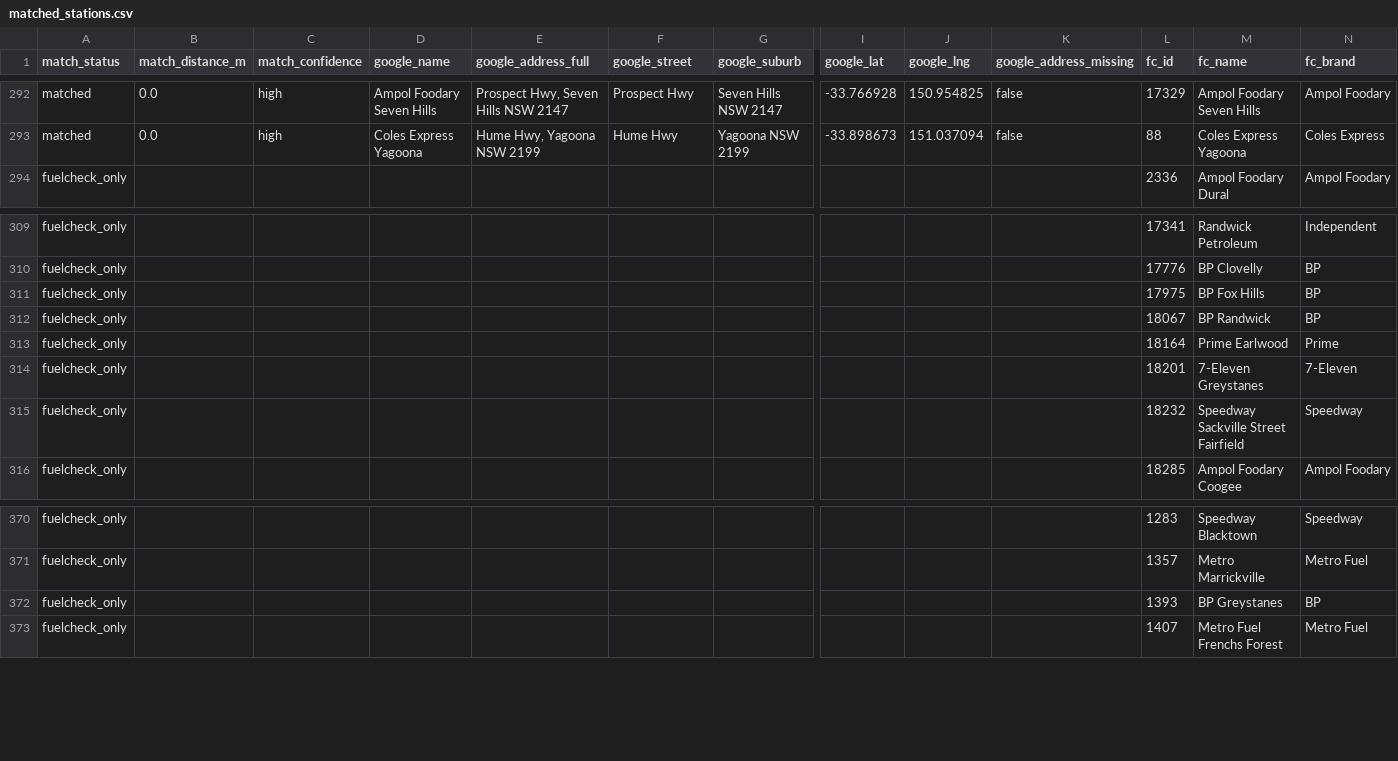
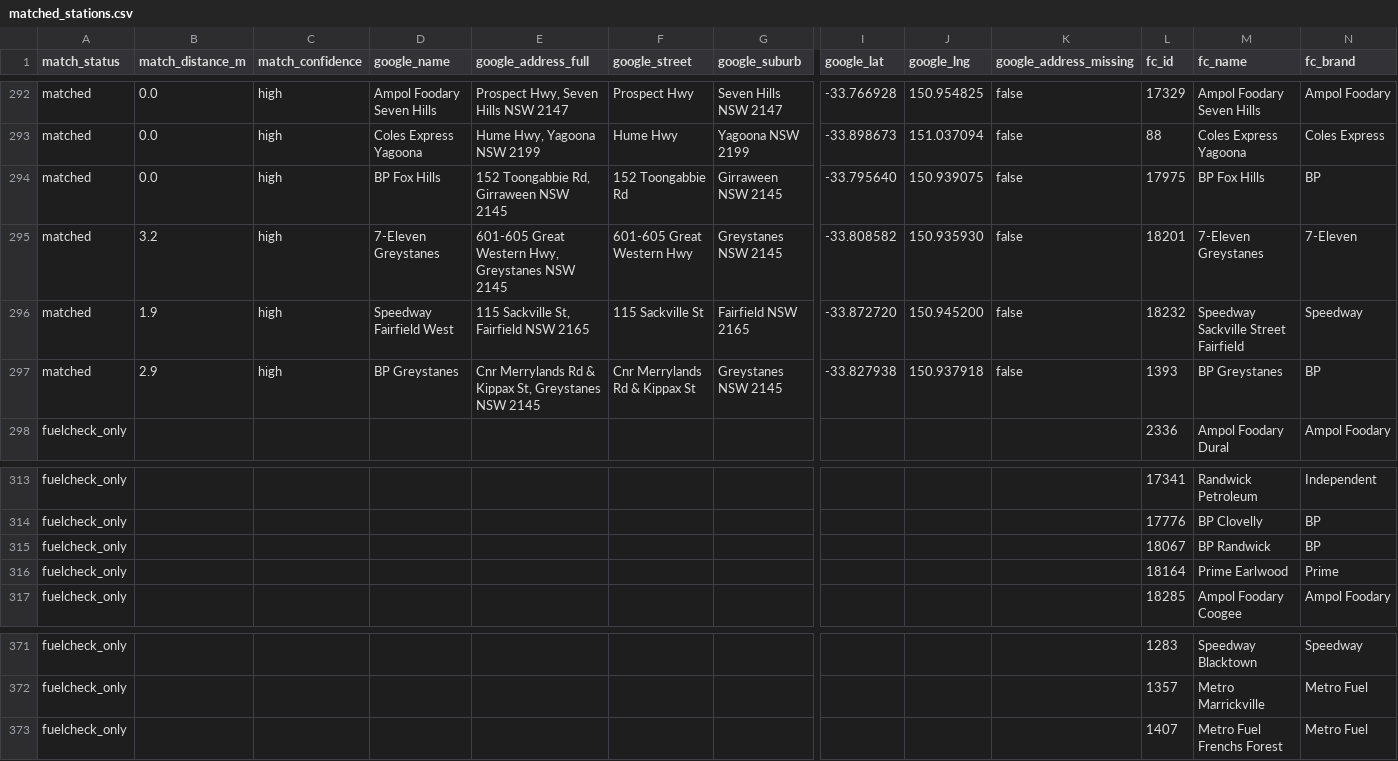
Before and after one commit to clobots/reFuel, a CSV file: data/clean/matched_stations.csv, drawn as a sheet; only a part is shown, gaps mark what is left out; removed rows and columns are numbered as before the commit, all else as after; rows hold the shown columns only; the diff names each change by its address in the sheet, - before the commit and + after, or states it on an @@ line.

```diff
--- a/data/clean/matched_stations.csv
+++ b/data/clean/matched_stations.csv
+row 294: matched | 0.0 | high | BP Fox Hills | 152 Toongabbie Rd, Girraween NSW 2145 | 152 Toongabbie Rd | Girraween NSW 2145 | -33.795640 | 150.939075 | false | 17975 | BP Fox Hills | BP
+row 295: matched | 3.2 | high | 7-Eleven Greystanes | 601-605 Great Western Hwy, Greystanes NSW 2145 | 601-605 Great Western Hwy | Greystanes NSW 2145 | -33.808582 | 150.935930 | false | 18201 | 7-Eleven Greystanes | 7-Eleven
+row 296: matched | 1.9 | high | Speedway Fairfield West | 115 Sackville St, Fairfield NSW 2165 | 115 Sackville St | Fairfield NSW 2165 | -33.872720 | 150.945200 | false | 18232 | Speedway Sackville Street Fairfield | Speedway
+row 297: matched | 2.9 | high | BP Greystanes | Cnr Merrylands Rd & Kippax St, Greystanes NSW 2145 | Cnr Merrylands Rd & Kippax St | Greystanes NSW 2145 | -33.827938 | 150.937918 | false | 1393 | BP Greystanes | BP
-row 311: fuelcheck_only |  |  |  |  |  |  |  |  |  | 17975 | BP Fox Hills | BP
-row 314: fuelcheck_only |  |  |  |  |  |  |  |  |  | 18201 | 7-Eleven Greystanes | 7-Eleven
-row 315: fuelcheck_only |  |  |  |  |  |  |  |  |  | 18232 | Speedway Sackville Street Fairfield | Speedway
-row 372: fuelcheck_only |  |  |  |  |  |  |  |  |  | 1393 | BP Greystanes | BP
```
Also changed, not shown: data/clean/google_stations.csv, 1 other file.
